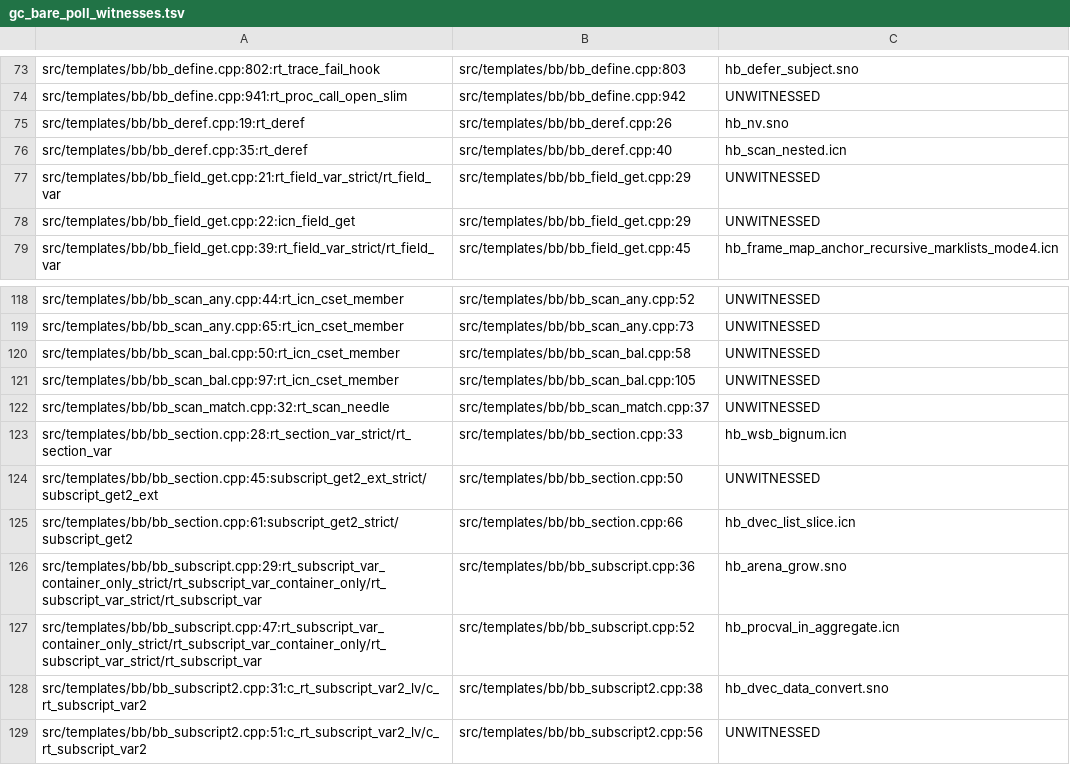
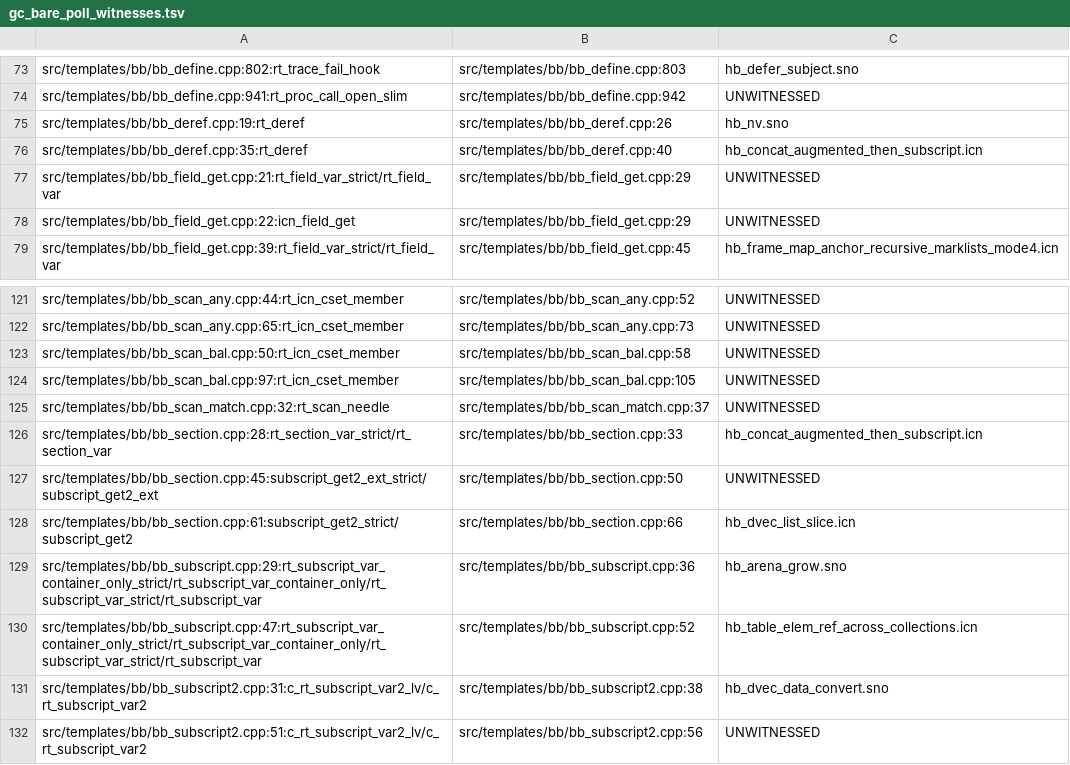
Before and after one commit to snobol4ever/SCRIP, a TSV file: scripts/gc_bare_poll_witnesses.tsv, drawn as a sheet; only a part is shown, gaps mark what is left out; the diff covers the shown part only.

Commit message:
gc witnesses: three ref-carrying witnesses for the two holder sites (the concat call_rt road, the deferred-pattern entry) and table element references, the bare-poll table rewritten over the witness set (160 sites, 81 witnessed, 79 unwitnessed, 0 diverging), the ceiling ratcheted 82 -> 79
hb_concat_augmented_then_subscript.icn (iconx-cut ref) witnesses bb_binop_concat_slot.cpp:84 and, as the writer found, the trace-hook sites in emit.cpp:2914/2915; hb_arbno_deferred_name.sno (SPITBOL-cut ref) witnesses bb_match_defer.cpp:115; hb_table_elem_ref_across_collections.icn (iconx-cut ref) exercises table element references and copies across collections. util_gc_safe_point_contract.py <all ref-carrying gc_witnesses> --write-bare-poll-table on the site (B) tree: undeclared 3 -> 0, unwitnessed 83 -> 79; the gate reads PASS(0) on all four arms at SCRIP_HEAP_MB unset, and its ceiling falls to 79 (a ceiling only falls). Count 230/230/0 unchanged.

```diff
--- a/scripts/gc_bare_poll_witnesses.tsv
+++ b/scripts/gc_bare_poll_witnesses.tsv
@@ -75,3 +75,3 @@ src/templates/bb/bb_define.cpp:941:rt_proc_call_open_slim	src/templates/bb/bb_de
 src/templates/bb/bb_deref.cpp:19:rt_deref	src/templates/bb/bb_deref.cpp:26	hb_nv.sno
-src/templates/bb/bb_deref.cpp:35:rt_deref	src/templates/bb/bb_deref.cpp:40	hb_scan_nested.icn
+src/templates/bb/bb_deref.cpp:35:rt_deref	src/templates/bb/bb_deref.cpp:40	hb_concat_augmented_then_subscript.icn
 src/templates/bb/bb_field_get.cpp:21:rt_field_var_strict/rt_field_var	src/templates/bb/bb_field_get.cpp:29	UNWITNESSED
@@ -122,3 +125,3 @@ src/templates/bb/bb_scan_bal.cpp:97:rt_icn_cset_member	src/templates/bb/bb_scan_
 src/templates/bb/bb_scan_match.cpp:32:rt_scan_needle	src/templates/bb/bb_scan_match.cpp:37	UNWITNESSED
-src/templates/bb/bb_section.cpp:28:rt_section_var_strict/rt_section_var	src/templates/bb/bb_section.cpp:33	hb_wsb_bignum.icn
+src/templates/bb/bb_section.cpp:28:rt_section_var_strict/rt_section_var	src/templates/bb/bb_section.cpp:33	hb_concat_augmented_then_subscript.icn
 src/templates/bb/bb_section.cpp:45:subscript_get2_ext_strict/subscript_get2_ext	src/templates/bb/bb_section.cpp:50	UNWITNESSED
@@ -126,3 +129,3 @@ src/templates/bb/bb_section.cpp:61:subscript_get2_strict/subscript_get2	src/temp
 src/templates/bb/bb_subscript.cpp:29:rt_subscript_var_container_only_strict/rt_subscript_var_container_only/rt_subscript_var_strict/rt_subscript_var	src/templates/bb/bb_subscript.cpp:36	hb_arena_grow.sno
-src/templates/bb/bb_subscript.cpp:47:rt_subscript_var_container_only_strict/rt_subscript_var_container_only/rt_subscript_var_strict/rt_subscript_var	src/templates/bb/bb_subscript.cpp:52	hb_procval_in_aggregate.icn
+src/templates/bb/bb_subscript.cpp:47:rt_subscript_var_container_only_strict/rt_subscript_var_container_only/rt_subscript_var_strict/rt_subscript_var	src/templates/bb/bb_subscript.cpp:52	hb_table_elem_ref_across_collections.icn
 src/templates/bb/bb_subscript2.cpp:31:c_rt_subscript_var2_lv/c_rt_subscript_var2	src/templates/bb/bb_subscript2.cpp:38	hb_dvec_data_convert.sno
```
Also changed, not shown: 3 added rows and 18 edited cells elsewhere in this file, 7 other files.
